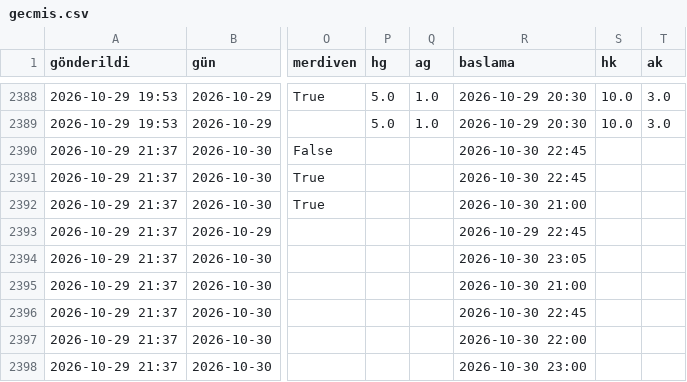
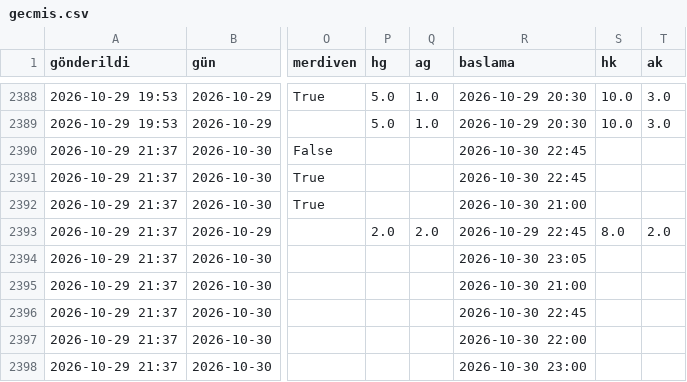
Before and after one commit to Armann13/valuebet, a CSV file: tavsiyeler/gecmis.csv, drawn as a sheet; only a part is shown, gaps mark what is left out; the diff covers the shown part only; the diff names each change by its address in the sheet, - before the commit and + after, or states it on an @@ line.

```diff
--- a/tavsiyeler/gecmis.csv
+++ b/tavsiyeler/gecmis.csv
-P2393 (hg): (empty)
+P2393 (hg): 2.0
-Q2393 (ag): (empty)
+Q2393 (ag): 2.0
-S2393 (hk): (empty)
+S2393 (hk): 8.0
-T2393 (ak): (empty)
+T2393 (ak): 2.0
```
Also changed, not shown: 48 edited cells elsewhere in this file, data/raw/kulup/espn.csv, data/raw/milli/espn.csv, 13 other files.
